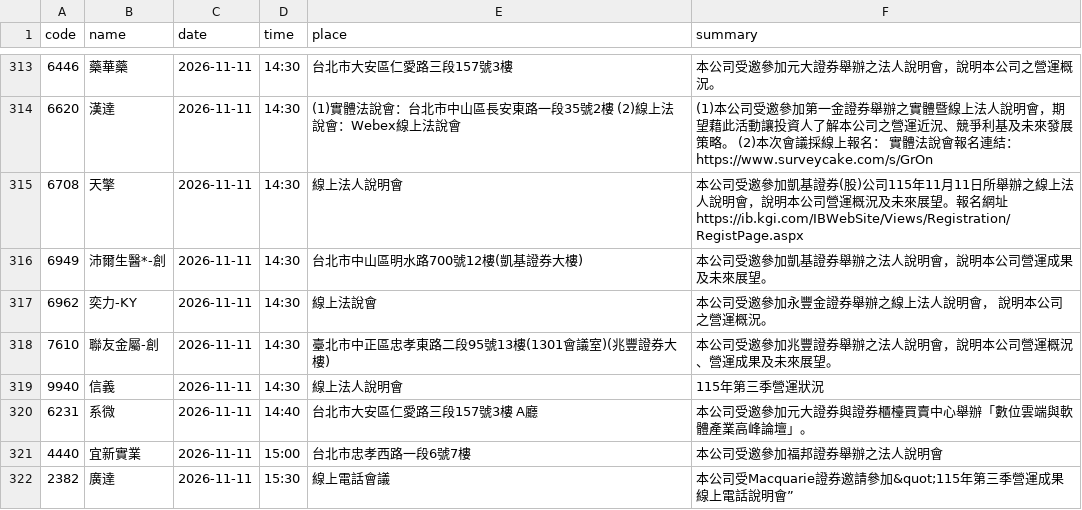
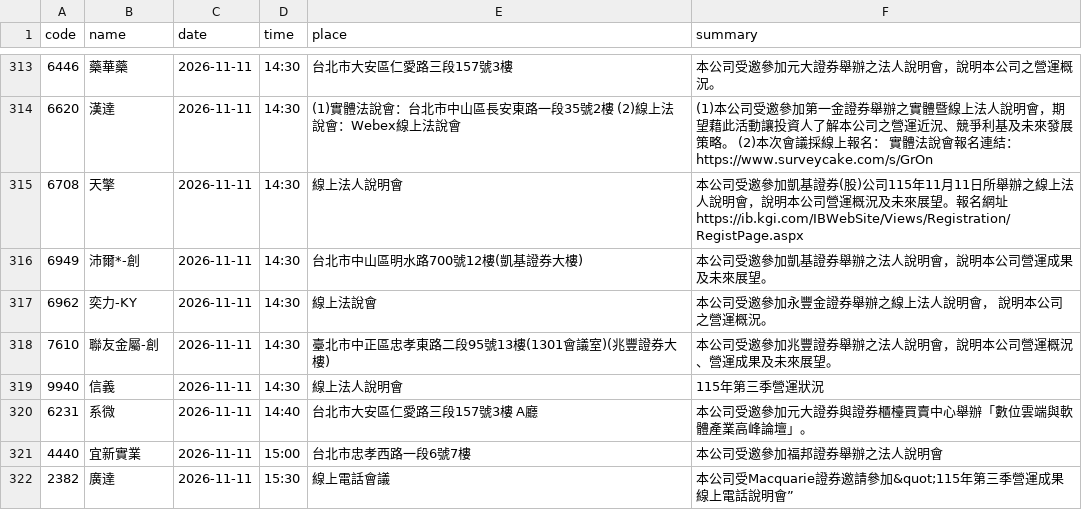
Before and after one commit to gelu27/Stock-lab, a CSV file: data/calendar.csv, drawn as a sheet; only a part is shown, gaps mark what is left out.

```diff
--- a/data/calendar.csv
+++ b/data/calendar.csv
@@ -315,3 +315,3 @@ code,name,date,time,place,summary
 6708,天擎,2026-11-11,14:30,線上法人說明會,本公司受邀參加凱基證券(股)公司115年11月11日所舉辦之線上法人說明會，說明本公司營運概況及未來展望。報名網址https://ib.kgi.com/IBWebSite/Views/Registration/RegistPage.aspx
-6949,沛爾生醫*-創,2026-11-11,14:30,台北市中山區明水路700號12樓(凱基證券大樓),本公司受邀參加凱基證券舉辦之法人說明會，說明本公司營運成果及未來展望。
+6949,沛爾*-創,2026-11-11,14:30,台北市中山區明水路700號12樓(凱基證券大樓),本公司受邀參加凱基證券舉辦之法人說明會，說明本公司營運成果及未來展望。
 6962,奕力-KY,2026-11-11,14:30,線上法說會,本公司受邀參加永豐金證券舉辦之線上法人說明會， 說明本公司之營運概況。
```
Also changed, not shown: data/fx.csv, 5 other files.
